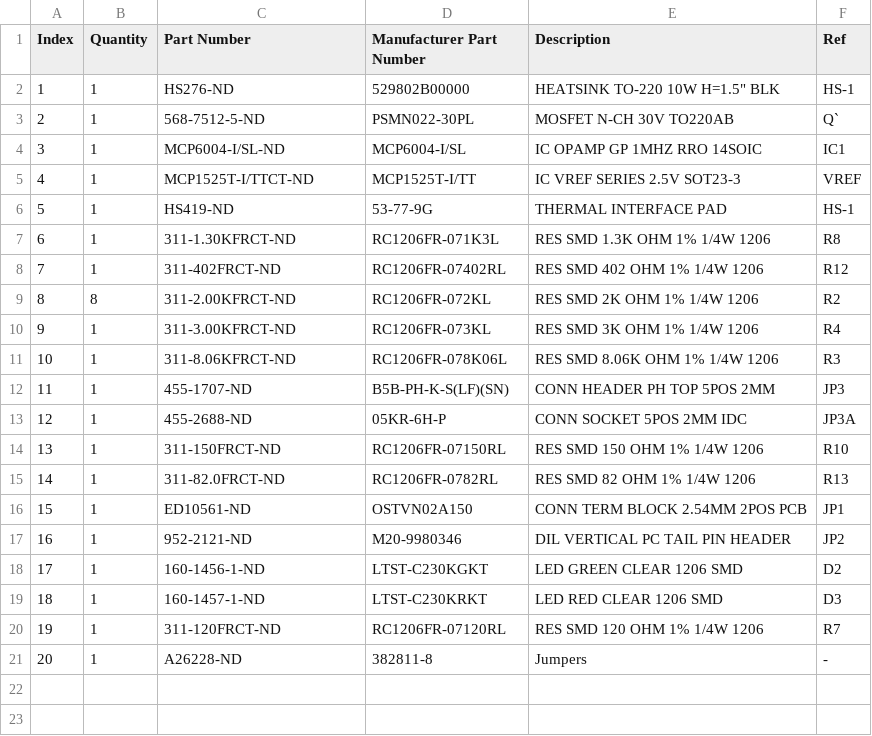
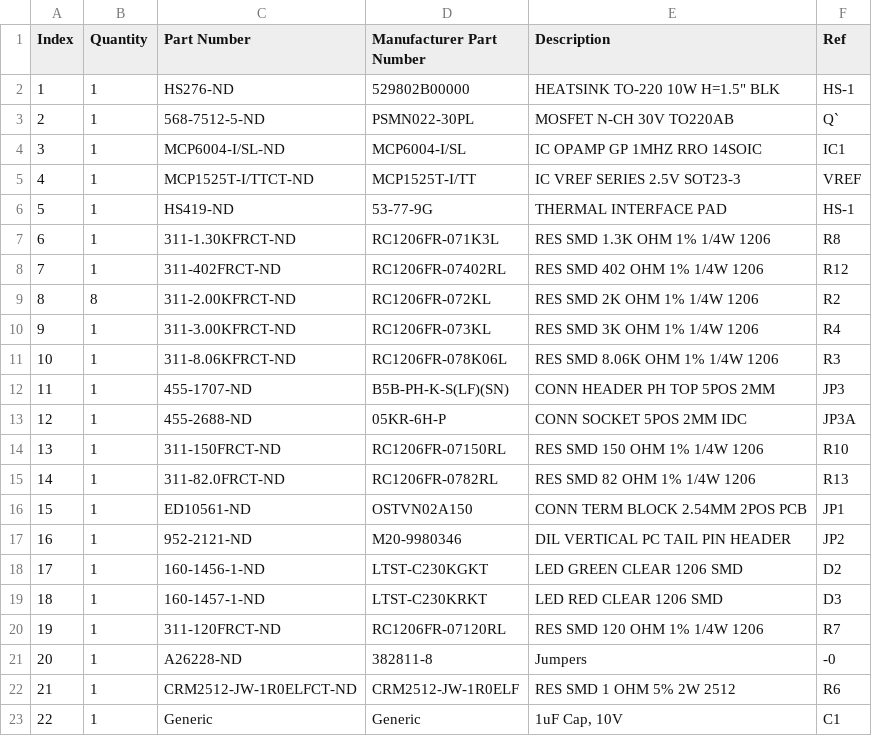
Before and after one commit to Nerdz2300/BatteryLoadTester, a CSV file: Battery Load Tester BOM.csv, drawn as a sheet.

Commit message:
Add files via upload

```diff
--- a/Battery Load Tester BOM.csv
+++ b/Battery Load Tester BOM.csv
@@ -20,2 +20,4 @@ Index	Quantity	Part Number	Manufacturer Part Number	Description	Ref
 19	1	311-120FRCT-ND	 RC1206FR-07120RL 	RES SMD 120 OHM 1% 1/4W 1206	R7
-20	1	A26228-ND 	382811-8 	Jumpers	-
+20	1	A26228-ND 	382811-8 	Jumpers	-0
+21	1	CRM2512-JW-1R0ELFCT-ND 	CRM2512-JW-1R0ELF 	RES SMD 1 OHM 5% 2W 2512 	R6
+22	1	Generic	Generic	1uF Cap, 10V	C1
```
